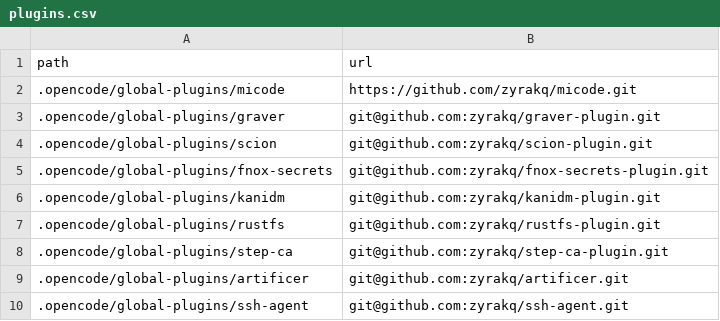
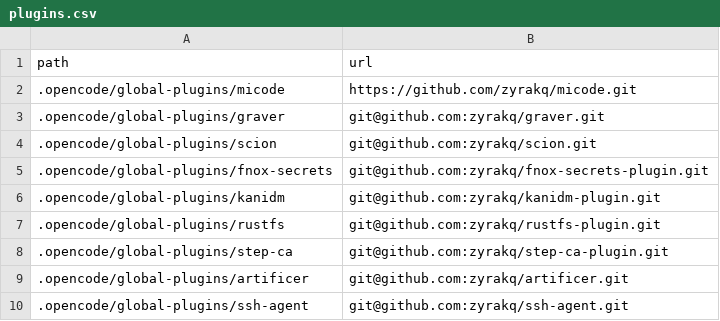
Before and after one commit to zyrakq/home-repo, a CSV file: plugins.csv, drawn as a sheet.

Commit message:
Fix graver and scion plugin URLs
Replaced graver-plugin and scion-plugin URLs with graver and scion

Point manifests to the existing repositories

```diff
--- a/plugins.csv
+++ b/plugins.csv
@@ -2,4 +2,4 @@ path;url
 .opencode/global-plugins/micode;https://github.com/zyrakq/micode.git
-.opencode/global-plugins/graver;git@github.com:zyrakq/graver-plugin.git
-.opencode/global-plugins/scion;git@github.com:zyrakq/scion-plugin.git
+.opencode/global-plugins/graver;git@github.com:zyrakq/graver.git
+.opencode/global-plugins/scion;git@github.com:zyrakq/scion.git
 .opencode/global-plugins/fnox-secrets;git@github.com:zyrakq/fnox-secrets-plugin.git
```
